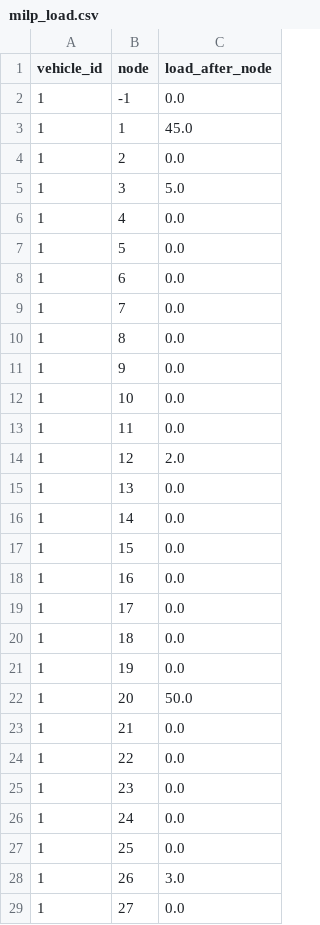
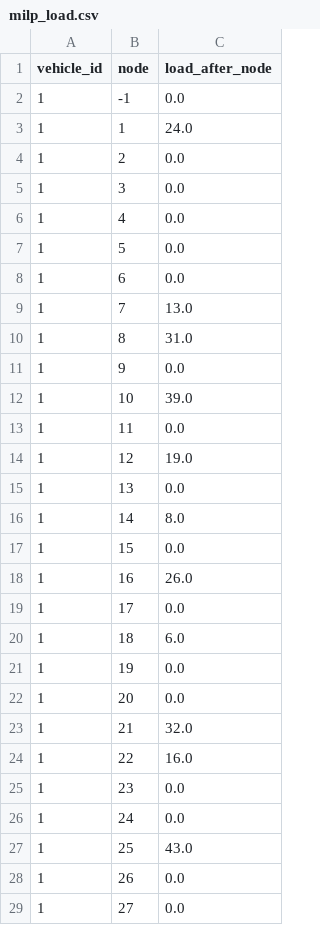
Before and after one commit to werojskz/operations_reaserch, a CSV file: batching/results_batch/16_04_2026_08-04/milp_load.csv (was batching/results_batch/15_04_2026_20-21/milp_load.csv), drawn as a sheet; only a part is shown; the diff covers the shown part only.

Commit message:
batching commit it works

```diff
--- a/batching/results_batch/15_04_2026_20-21/milp_load.csv
+++ b/batching/results_batch/16_04_2026_08-04/milp_load.csv
@@ -2,5 +2,5 @@
 1,-1,0.0
-1,1,45.0
+1,1,24.0
 1,2,0.0
-1,3,5.0
+1,3,0.0
 1,4,0.0
@@ -8,22 +8,22 @@
 1,6,0.0
-1,7,0.0
-1,8,0.0
+1,7,13.0
+1,8,31.0
 1,9,0.0
-1,10,0.0
+1,10,39.0
 1,11,0.0
-1,12,2.0
+1,12,19.0
 1,13,0.0
-1,14,0.0
+1,14,8.0
 1,15,0.0
-1,16,0.0
+1,16,26.0
 1,17,0.0
-1,18,0.0
+1,18,6.0
 1,19,0.0
-1,20,50.0
-1,21,0.0
-1,22,0.0
+1,20,0.0
+1,21,32.0
+1,22,16.0
 1,23,0.0
 1,24,0.0
-1,25,0.0
-1,26,3.0
+1,25,43.0
+1,26,0.0
 1,27,0.0
```
Also changed, not shown: 63 edited cells elsewhere in this file, 44 other files.
